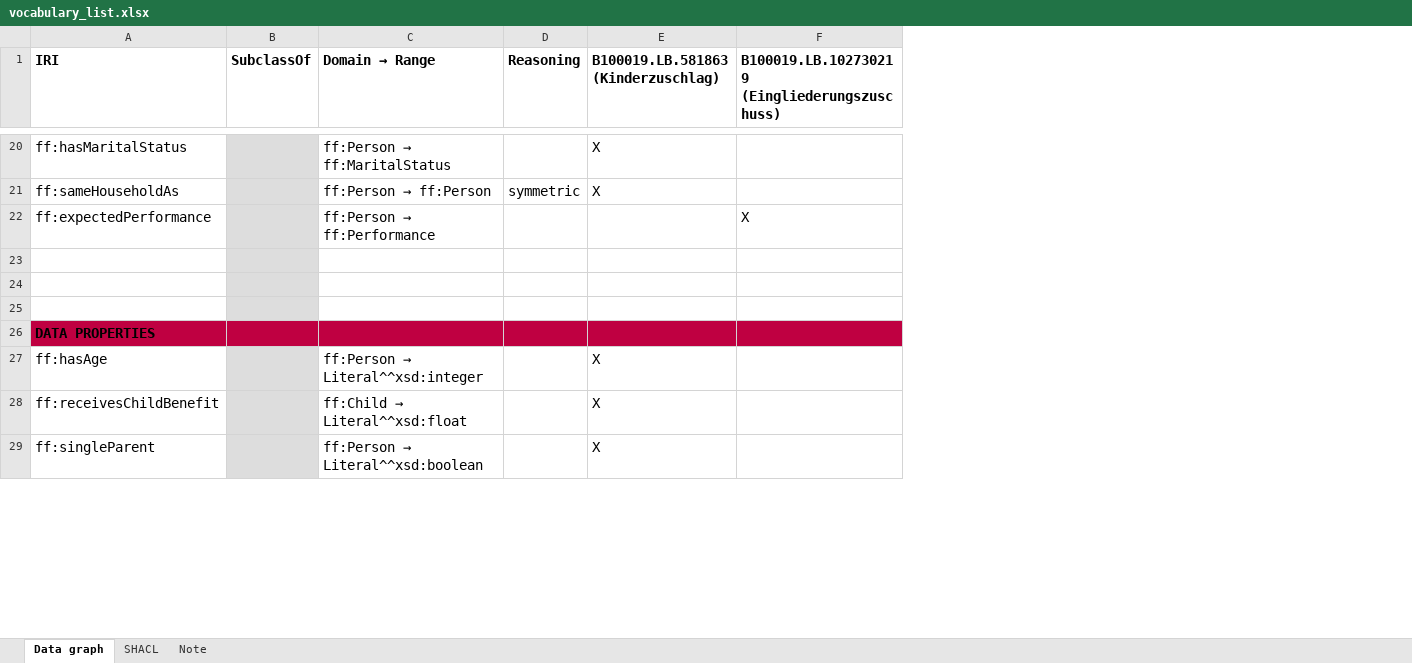
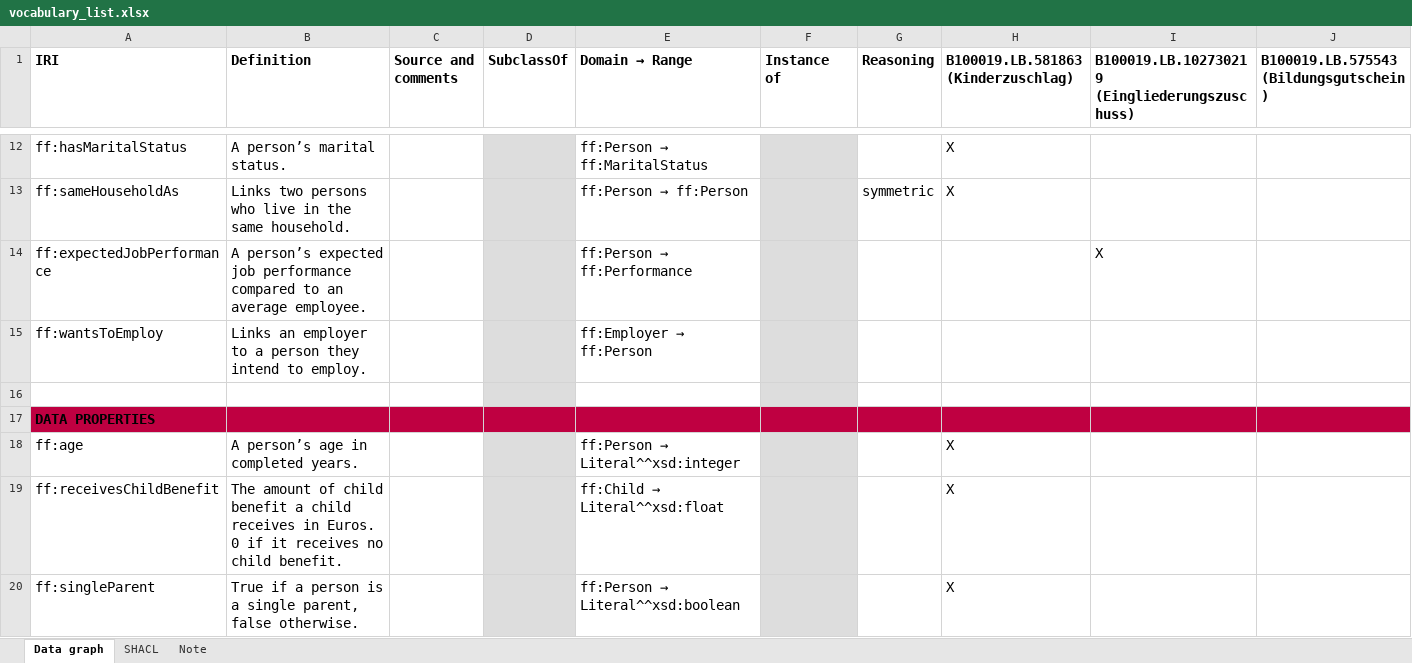
Before and after one commit to semantic-systems/text-to-SHACL, an Excel workbook: knowledge_graph/ontology/vocabulary_list.xlsx, sheet Data graph, drawn as a sheet; only a part is shown, gaps mark what is left out; values as stored, in another font and other column widths than the file's, no borders; removed rows and columns are numbered as before the commit, all else as after; the diff covers the shown part only; the diff names each change by its address in the sheet, - before the commit and + after, or states it on an @@ line.

```diff
--- a/knowledge_graph/ontology/vocabulary_list.xlsx (sheet Data graph)
+++ b/knowledge_graph/ontology/vocabulary_list.xlsx (sheet Data graph)
+column B (Definition), rows 12-20: A person’s marital status. | Links two persons who live in the same household. | A person’s expected job performance compared to an average employee. | Links an employer to a person they intend to employ. |  |  | A person’s age in completed years. | The amount of child benefit a child receives in Euros. 0 if it receives no child benefit. | True if a person is a single parent, false otherwise.
+column C (Source and comments), empty
+column F (Instance of), empty
+column J, row 1: B100019.LB.575543 (Bildungsgutschein)
-A14 (IRI): ff:expectedPerformance
+A14 (IRI): ff:expectedJobPerformance
-row 15: (empty)
+row 15: ff:wantsToEmploy | Links an employer to a person they intend to employ. |  |  | ff:Employer → ff:Person
-row 24: (empty)
-A18 (IRI): ff:hasAge
+A18 (IRI): ff:age
```
Also changed, not shown: 14 added rows and 8 removed rows elsewhere in this sheet, 4 other files.
